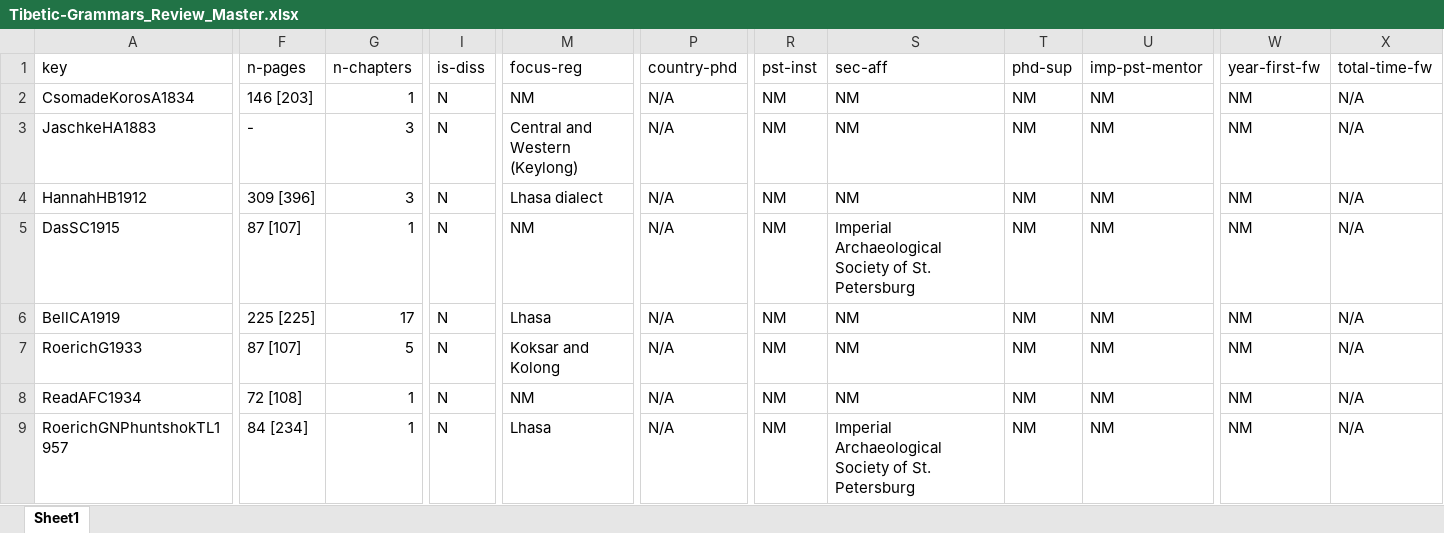
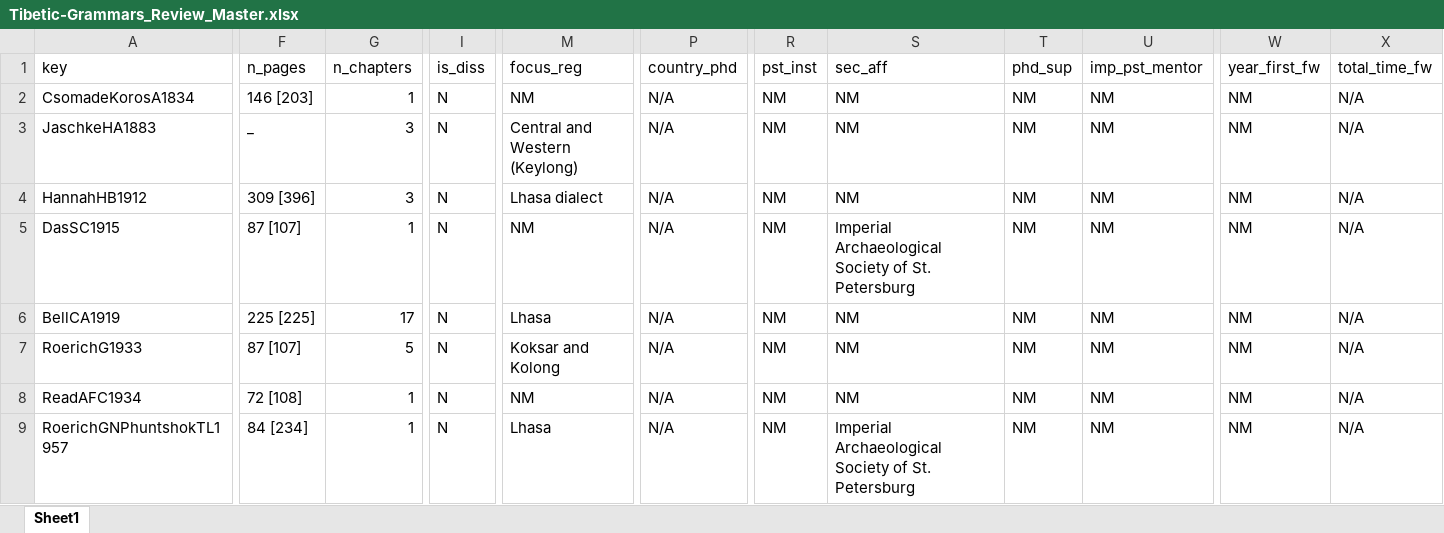
Before and after one commit to maazahmadshaikh/tibetic_grammars, an Excel workbook: Tibetic-Grammars_Review_Master.xlsx, sheet Sheet1, drawn as a sheet; only a part is shown, gaps mark what is left out; values as stored, in another font and other column widths than the file's, no borders; the diff covers the shown part only; the diff names each change by its address in the sheet, - before the commit and + after, or states it on an @@ line.

```diff
--- a/Tibetic-Grammars_Review_Master.xlsx (sheet Sheet1)
+++ b/Tibetic-Grammars_Review_Master.xlsx (sheet Sheet1)
-F1: n-pages
+F1: n_pages
-G1: n-chapters
+G1: n_chapters
-I1: is-diss
+I1: is_diss
-M1: focus-reg
+M1: focus_reg
-P1: country-phd
+P1: country_phd
-R1: pst-inst
+R1: pst_inst
-S1: sec-aff
+S1: sec_aff
-T1: phd-sup
+T1: phd_sup
-U1: imp-pst-mentor
+U1: imp_pst_mentor
-W1: year-first-fw
+W1: year_first_fw
-X1: total-time-fw
+X1: total_time_fw
-F3 (n_pages): -
+F3 (n_pages): _
```
Also changed, not shown: 42 edited cells elsewhere in this sheet, 1 other file.
